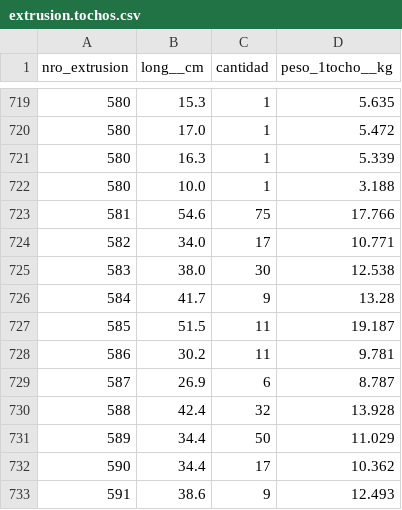
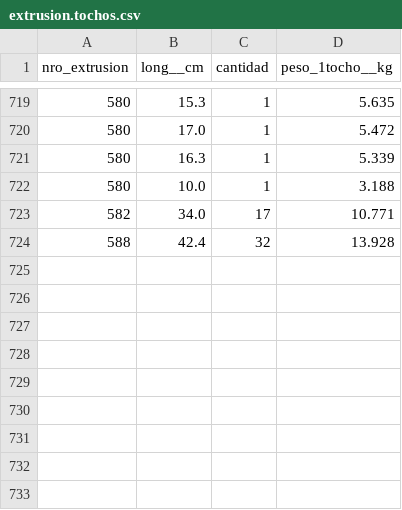
Before and after one commit to danderbas/aluminadb, a CSV file: data/csv/extrusion.tochos.csv, drawn as a sheet; only a part is shown, gaps mark what is left out.

```diff
--- a/data/csv/extrusion.tochos.csv
+++ b/data/csv/extrusion.tochos.csv
@@ -722,12 +722,3 @@ nro_extrusion,long__cm,cantidad,peso_1tocho__kg
 580,10.0,1,3.188
-581,54.6,75,17.766
 582,34.0,17,10.771
-583,38.0,30,12.538
-584,41.7,9,13.28
-585,51.5,11,19.187
-586,30.2,11,9.781
-587,26.9,6,8.787
 588,42.4,32,13.928
-589,34.4,50,11.029
-590,34.4,17,10.362
-591,38.6,9,12.493
```
Also changed, not shown: data/csv/extrusion.corte.csv, data/csv/extrusion.extrusion.csv, 14 other files.
